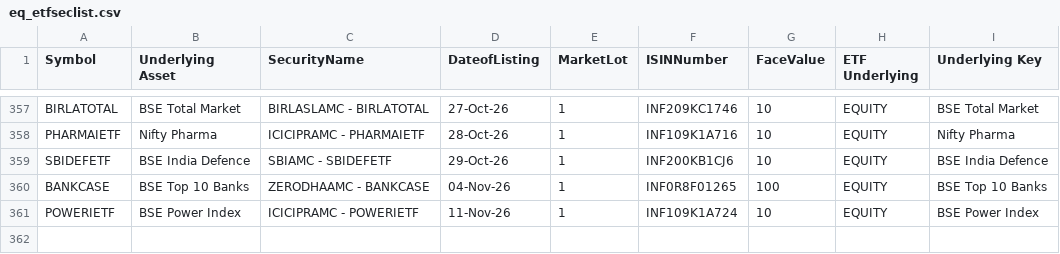
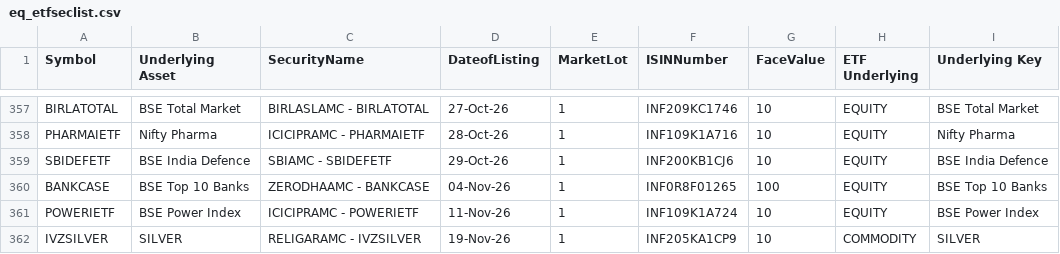
Before and after one commit to Mirudula-ceo/equity-analyzer, a CSV file: data/manual/eq_etfseclist.csv, drawn as a sheet; only a part is shown, gaps mark what is left out.

```diff
--- a/data/manual/eq_etfseclist.csv
+++ b/data/manual/eq_etfseclist.csv
@@ -361 +361,2 @@ BANKCASE,BSE Top 10 Banks,ZERODHAAMC - BANKCASE,04-Nov-26,1,INF0R8F01265,100,EQU
 POWERIETF,BSE Power Index,ICICIPRAMC - POWERIETF,11-Nov-26,1,INF109K1A724,10,EQUITY,BSE Power Index
+IVZSILVER,SILVER,RELIGARAMC - IVZSILVER,19-Nov-26,1,INF205KA1CP9,10,COMMODITY,SILVER
```
Also changed, not shown: data/manual/EQUITY_L.csv, data/manual/SME_EQUITY_L.csv, 2 other files.
